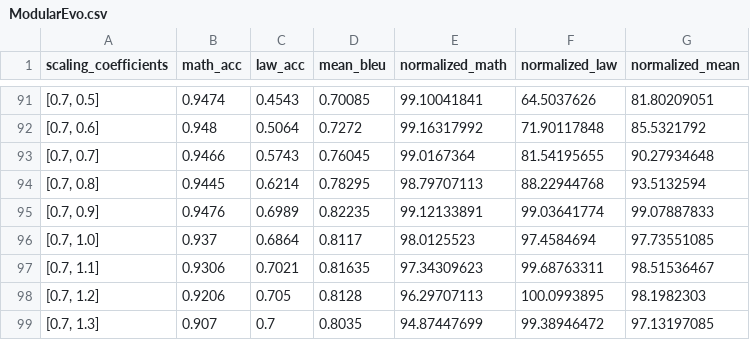
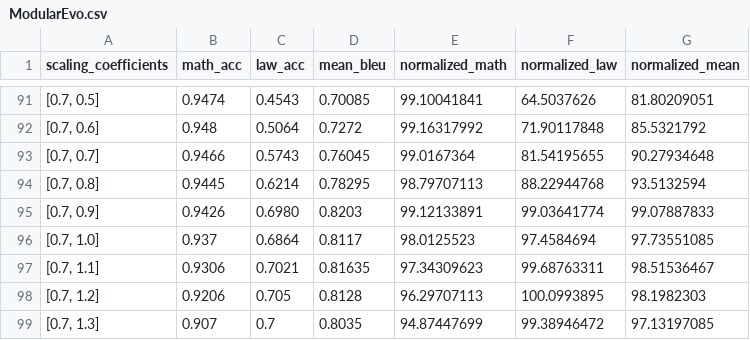
Before and after one commit to Zachary941/ModularEvo, a CSV file: Result/ModularEvo.csv, drawn as a sheet; only a part is shown, gaps mark what is left out.

```diff
--- a/Result/ModularEvo.csv
+++ b/Result/ModularEvo.csv
@@ -94,3 +94,3 @@ scaling_coefficients,math_acc,law_acc,mean_bleu,normalized_math,normalized_law,n
 "[0.7, 0.8]",0.9445,0.6214,0.78295,98.79707113,88.22944768,93.5132594
-"[0.7, 0.9]",0.9476,0.6989,0.82235,99.12133891,99.03641774,99.07887833
+"[0.7, 0.9]",0.9426,0.6980 ,0.8203,99.12133891,99.03641774,99.07887833
 "[0.7, 1.0]",0.937,0.6864,0.8117,98.0125523,97.4584694,97.73551085
```
Also changed, not shown: 1 other file.
